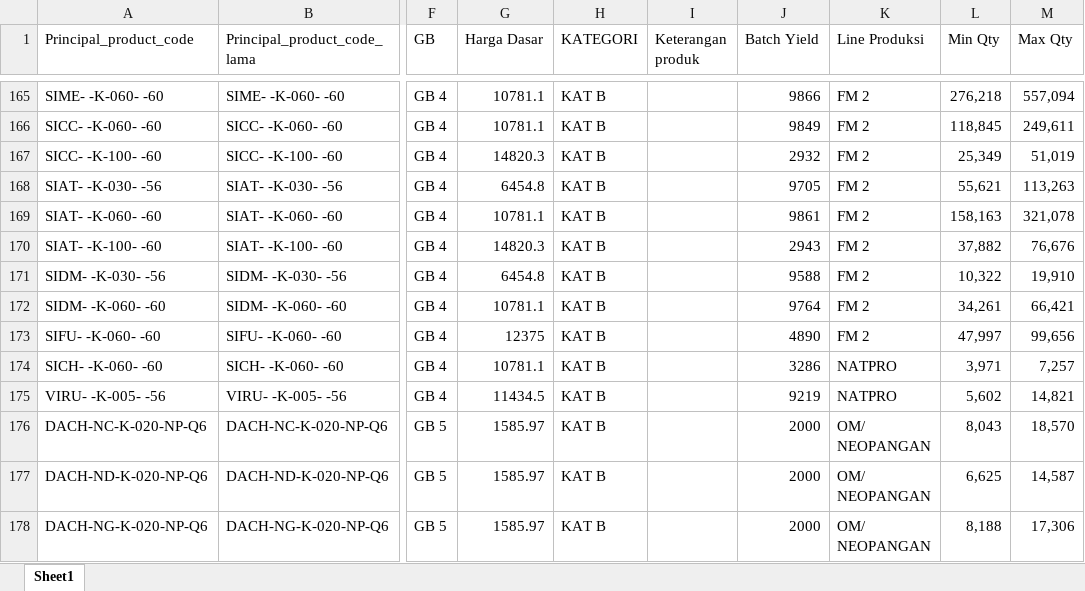
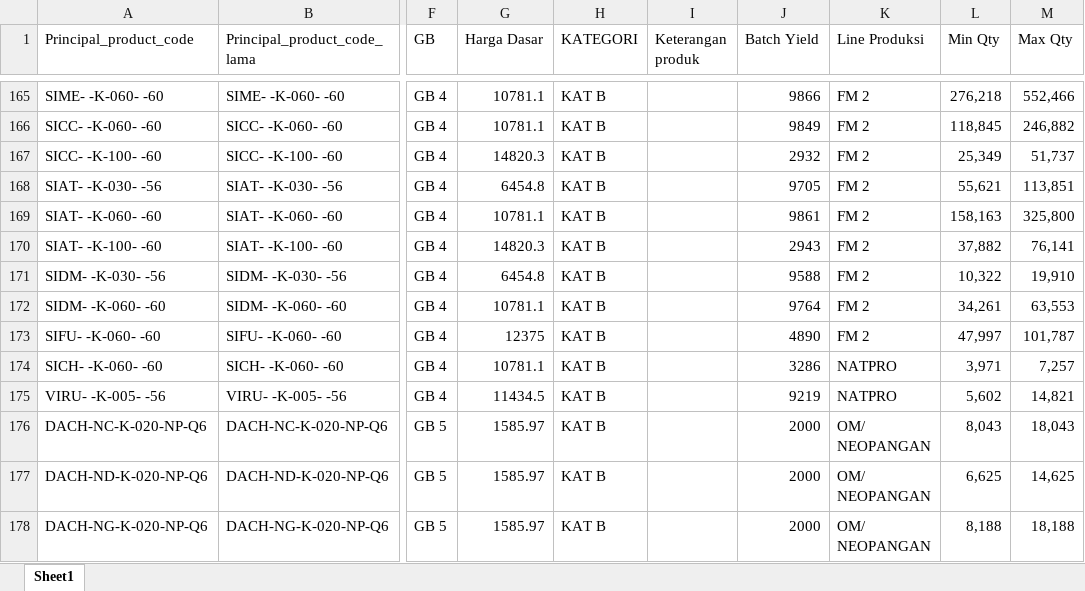
Before and after one commit to argo-gif/DOI-bulanan, an Excel workbook: Master produk.xlsx, sheet Sheet1, drawn as a sheet; only a part is shown, gaps mark what is left out; values as stored, in another font and other column widths than the file's, no borders; the diff covers the shown part only; the diff names each change by its address in the sheet, - before the commit and + after, or states it on an @@ line.

```diff
--- a/Master produk.xlsx (sheet Sheet1)
+++ b/Master produk.xlsx (sheet Sheet1)
-M165 (Max Qty): 557,094
+M165 (Max Qty): 552,466
-M166 (Max Qty): 249,611
+M166 (Max Qty): 246,882
-M167 (Max Qty): 51,019
+M167 (Max Qty): 51,737
-M168 (Max Qty): 113,263
+M168 (Max Qty): 113,851
-M169 (Max Qty): 321,078
+M169 (Max Qty): 325,800
-M170 (Max Qty): 76,676
+M170 (Max Qty): 76,141
-M172 (Max Qty): 66,421
+M172 (Max Qty): 63,553
-M173 (Max Qty): 99,656
+M173 (Max Qty): 101,787
-M176 (Max Qty): 18,570
+M176 (Max Qty): 18,043
-M177 (Max Qty): 14,587
+M177 (Max Qty): 14,625
-M178 (Max Qty): 17,306
+M178 (Max Qty): 18,188
```
Also changed, not shown: 256 edited cells elsewhere in this sheet, 1 other file.
